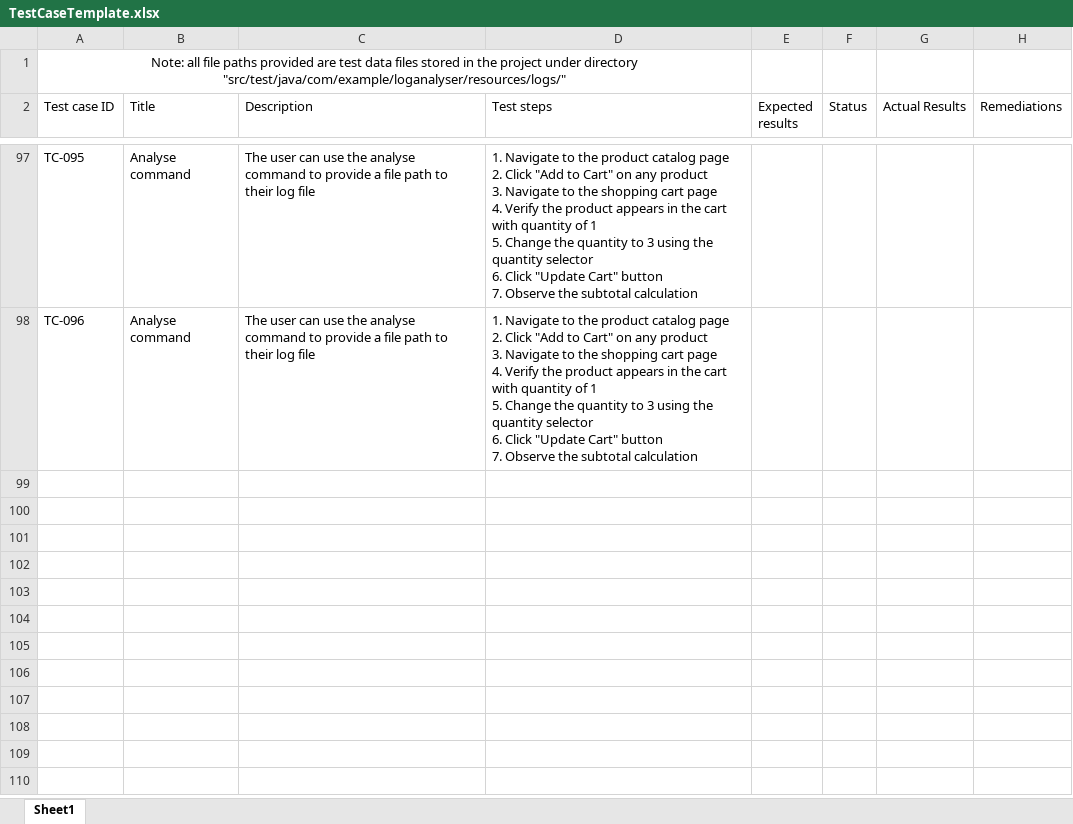
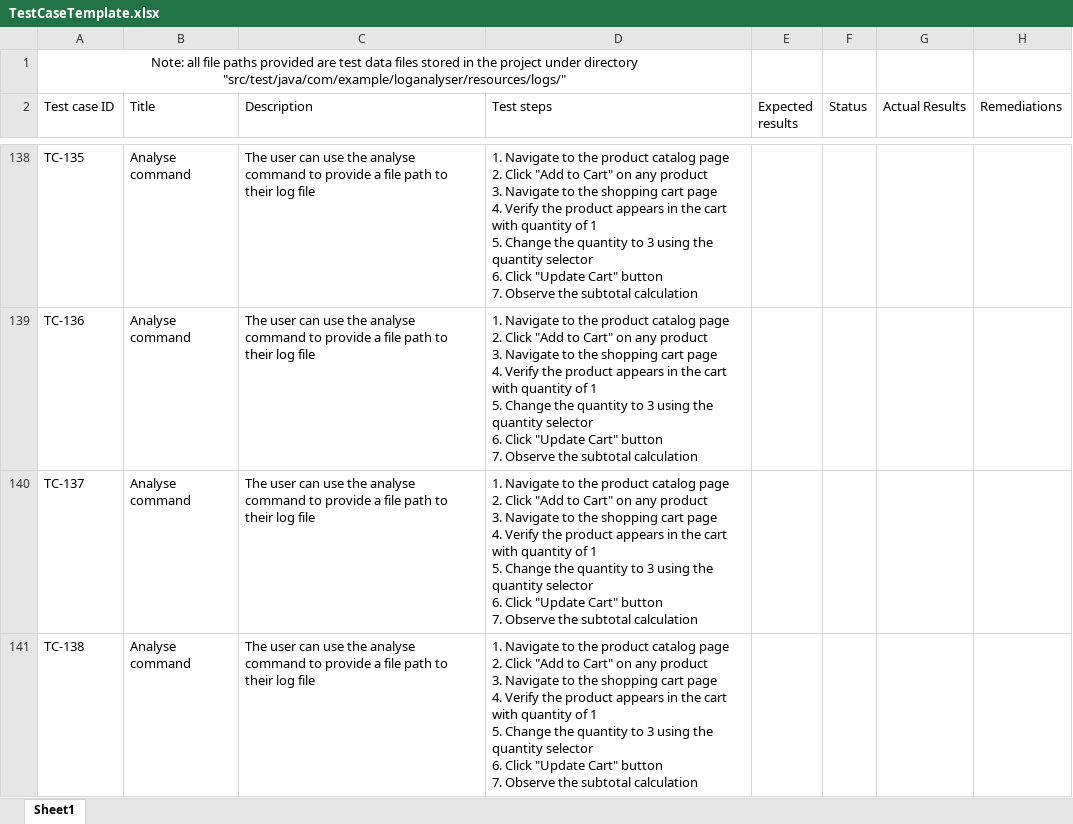
Before and after one commit to rayhang07/Digital-Artefact-Main, an Excel workbook: TestCaseTemplate.xlsx, sheet Sheet1, drawn as a sheet; only a part is shown, gaps mark what is left out; values as stored, in another font and other column widths than the file's, no borders; table styles not drawn; addresses are those after the commit; ↵ is a line break in a cell; the diff covers the shown part only; the diff names each change by its address in the sheet, - before the commit and + after, or states it on an @@ line.

Commit message:
Junit testing for detection rules, reporting, alerts and command calling | Created capability for custom detection configurations andsummary stats

```diff
--- a/TestCaseTemplate.xlsx (sheet Sheet1)
+++ b/TestCaseTemplate.xlsx (sheet Sheet1)
-A138 (Test case ID): TC-095
+A138 (Test case ID): TC-135
-A139 (Test case ID): TC-096
+A139 (Test case ID): TC-136
+row 140: TC-137 | Analyse command | The user can use the analyse command to provide a file path to their log file | 1. Navigate to the product catalog page ↵ 2. Click "Add to Cart" on any product ↵ 3. Navigate to the shopping cart page ↵ 4. Verify the product appears in the cart with quantity of 1 ↵ 5. Change the quantity to 3 using the quantity selector ↵ 6. Click "Update Cart" button ↵ 7. Observe the subtotal calculation
+row 141: TC-138 | Analyse command | The user can use the analyse command to provide a file path to their log file | 1. Navigate to the product catalog page ↵ 2. Click "Add to Cart" on any product ↵ 3. Navigate to the shopping cart page ↵ 4. Verify the product appears in the cart with quantity of 1 ↵ 5. Change the quantity to 3 using the quantity selector ↵ 6. Click "Update Cart" button ↵ 7. Observe the subtotal calculation
```
Also changed, not shown: 44 added rows and 33 edited cells elsewhere in this sheet, 18 other files.
